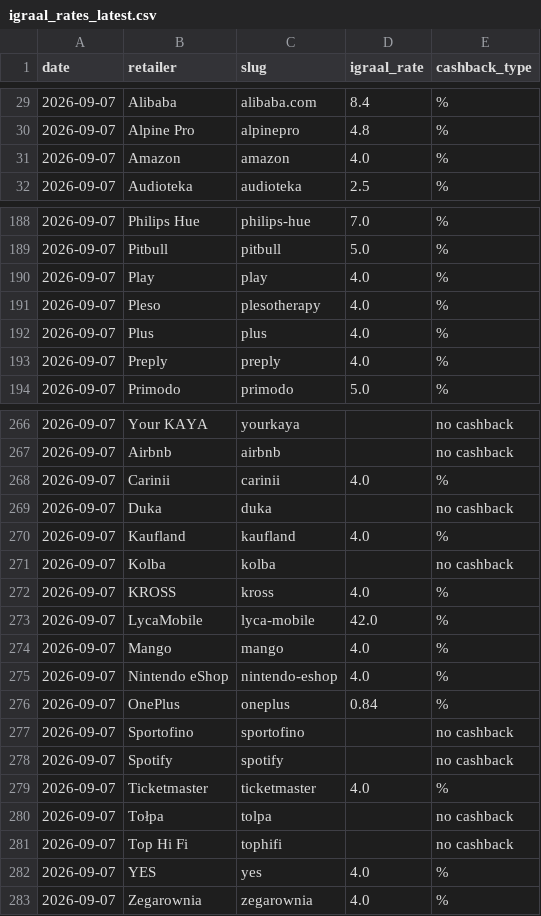
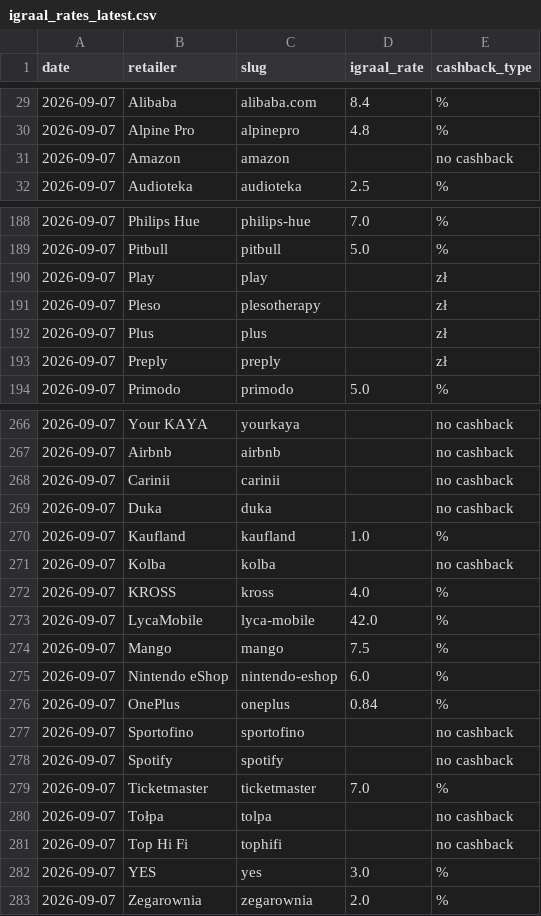
Before and after one commit to Gonzalobarrio/cashback-benchmark, a CSV file: data/igraal_rates_latest.csv, drawn as a sheet; only a part is shown, gaps mark what is left out; the diff covers the shown part only.

```diff
--- a/data/igraal_rates_latest.csv
+++ b/data/igraal_rates_latest.csv
@@ -30,3 +30,3 @@ date,retailer,slug,igraal_rate,cashback_type
 2026-09-07,Alpine Pro,alpinepro,4.8,%
-2026-09-07,Amazon,amazon,4.0,%
+2026-09-07,Amazon,amazon,,no cashback
 2026-09-07,Audioteka,audioteka,2.5,%
@@ -189,6 +189,6 @@ date,retailer,slug,igraal_rate,cashback_type
 2026-09-07,Pitbull,pitbull,5.0,%
-2026-09-07,Play,play,4.0,%
-2026-09-07,Pleso,plesotherapy,4.0,%
-2026-09-07,Plus,plus,4.0,%
-2026-09-07,Preply,preply,4.0,%
+2026-09-07,Play,play,,zł
+2026-09-07,Pleso,plesotherapy,,zł
+2026-09-07,Plus,plus,,zł
+2026-09-07,Preply,preply,,zł
 2026-09-07,Primodo,primodo,5.0,%
@@ -267,5 +267,5 @@ date,retailer,slug,igraal_rate,cashback_type
 2026-09-07,Airbnb,airbnb,,no cashback
-2026-09-07,Carinii,carinii,4.0,%
+2026-09-07,Carinii,carinii,,no cashback
 2026-09-07,Duka,duka,,no cashback
-2026-09-07,Kaufland,kaufland,4.0,%
+2026-09-07,Kaufland,kaufland,1.0,%
 2026-09-07,Kolba,kolba,,no cashback
@@ -273,4 +273,4 @@ date,retailer,slug,igraal_rate,cashback_type
 2026-09-07,LycaMobile,lyca-mobile,42.0,%
-2026-09-07,Mango,mango,4.0,%
-2026-09-07,Nintendo eShop,nintendo-eshop,4.0,%
+2026-09-07,Mango,mango,7.5,%
+2026-09-07,Nintendo eShop,nintendo-eshop,6.0,%
 2026-09-07,OnePlus,oneplus,0.84,%
@@ -278,6 +278,6 @@ date,retailer,slug,igraal_rate,cashback_type
 2026-09-07,Spotify,spotify,,no cashback
-2026-09-07,Ticketmaster,ticketmaster,4.0,%
+2026-09-07,Ticketmaster,ticketmaster,7.0,%
 2026-09-07,Tołpa,tolpa,,no cashback
 2026-09-07,Top Hi Fi,tophifi,,no cashback
-2026-09-07,YES,yes,4.0,%
-2026-09-07,Zegarownia,zegarownia,4.0,%
+2026-09-07,YES,yes,3.0,%
+2026-09-07,Zegarownia,zegarownia,2.0,%
```
Also changed, not shown: 30 edited cells elsewhere in this file, data/benchmark_data.csv, data/benchmark_data_enriched.csv, 2 other files.
